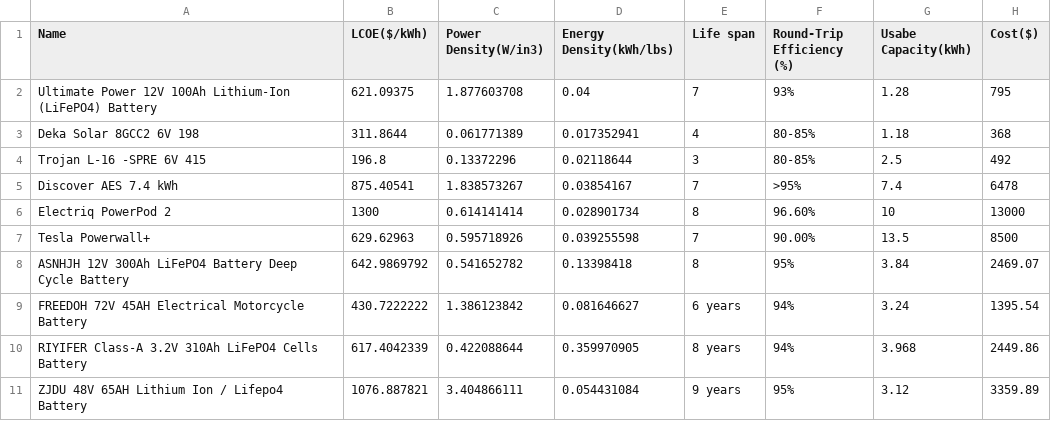
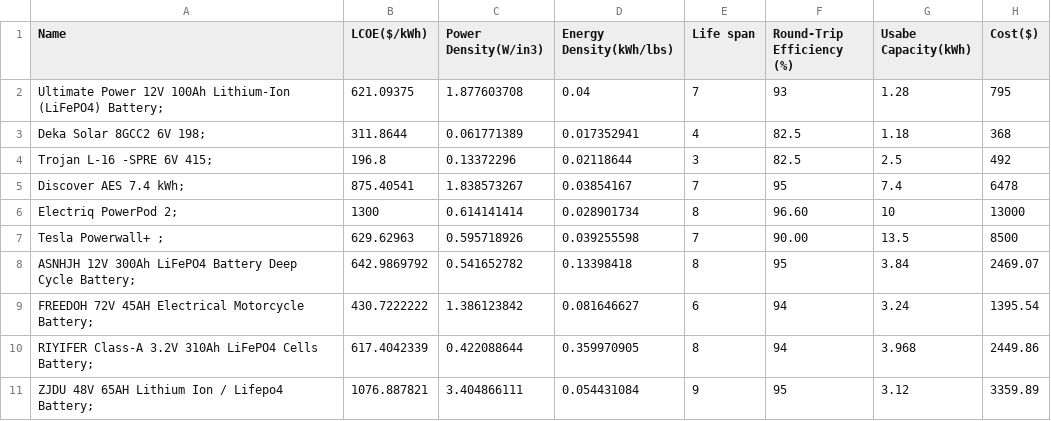
Before and after one commit to StevenLi-phoenix/powerforever, a CSV file: BatteriesCSV.csv, drawn as a sheet.

```diff
--- a/BatteriesCSV.csv
+++ b/BatteriesCSV.csv
@@ -1,11 +1,11 @@
 Name,LCOE($/kWh),Power Density(W/in3),Energy Density(kWh/lbs),Life span,Round-Trip Efficiency (%) ,Usabe Capacity(kWh),Cost($)
-Ultimate Power 12V 100Ah Lithium-Ion (LiFePO4) Battery,621.09375,1.877603708,0.04,7,93%,1.28,795
-Deka Solar 8GCC2 6V 198,311.8644,0.061771389,0.017352941,4,80-85%,1.18,368
-Trojan L-16 -SPRE 6V 415,196.8,0.13372296,0.02118644,3,80-85%,2.5,492
-Discover AES 7.4 kWh,875.40541,1.838573267,0.03854167,7,>95%,7.4,6478
-Electriq PowerPod 2,1300,0.614141414,0.028901734,8,96.60%,10,13000
-Tesla Powerwall+ ,629.62963,0.595718926,0.039255598,7,90.00%,13.5,8500
-ASNHJH 12V 300Ah LiFePO4 Battery Deep Cycle Battery,642.9869792,0.541652782,0.13398418,8,95%,3.84,2469.07
-FREEDOH 72V 45AH Electrical Motorcycle Battery,430.7222222,1.386123842,0.081646627,6 years,94%,3.24,1395.54
-RIYIFER Class-A 3.2V 310Ah LiFePO4 Cells Battery,617.4042339,0.422088644,0.359970905,8 years,94%,3.968,2449.86
-ZJDU 48V 65AH Lithium Ion / Lifepo4 Battery,1076.887821,3.404866111,0.054431084,9 years,95%,3.12,3359.89
+Ultimate Power 12V 100Ah Lithium-Ion (LiFePO4) Battery;,621.09375,1.877603708,0.04,7,93,1.28,795
+Deka Solar 8GCC2 6V 198;,311.8644,0.061771389,0.017352941,4,82.5,1.18,368
+Trojan L-16 -SPRE 6V 415;,196.8,0.13372296,0.02118644,3,82.5,2.5,492
+Discover AES 7.4 kWh;,875.40541,1.838573267,0.03854167,7,95,7.4,6478
+Electriq PowerPod 2;,1300,0.614141414,0.028901734,8,96.60,10,13000
+Tesla Powerwall+ ;,629.62963,0.595718926,0.039255598,7,90.00,13.5,8500
+ASNHJH 12V 300Ah LiFePO4 Battery Deep Cycle Battery;,642.9869792,0.541652782,0.13398418,8,95,3.84,2469.07
+FREEDOH 72V 45AH Electrical Motorcycle Battery;,430.7222222,1.386123842,0.081646627,6,94,3.24,1395.54
+RIYIFER Class-A 3.2V 310Ah LiFePO4 Cells Battery;,617.4042339,0.422088644,0.359970905,8,94,3.968,2449.86
+ZJDU 48V 65AH Lithium Ion / Lifepo4 Battery;,1076.887821,3.404866111,0.054431084,9,95,3.12,3359.89
```
Also changed, not shown: 1 other file.
